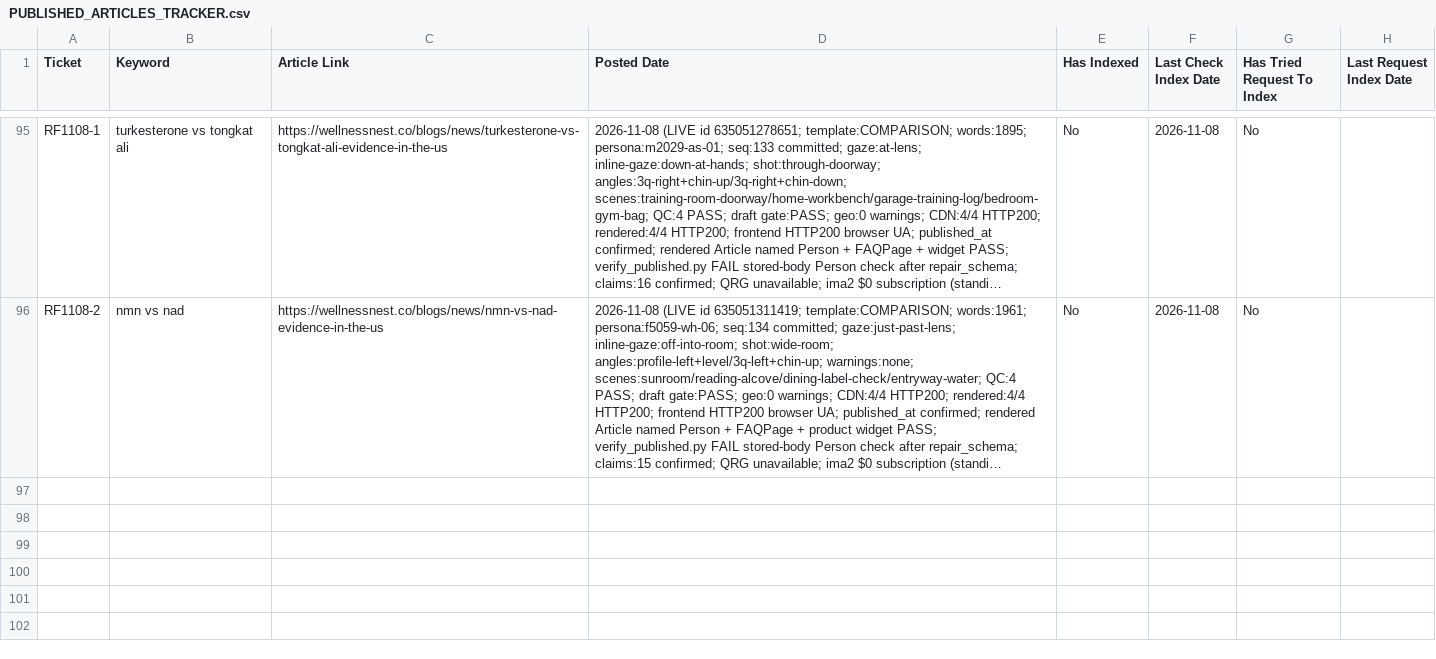
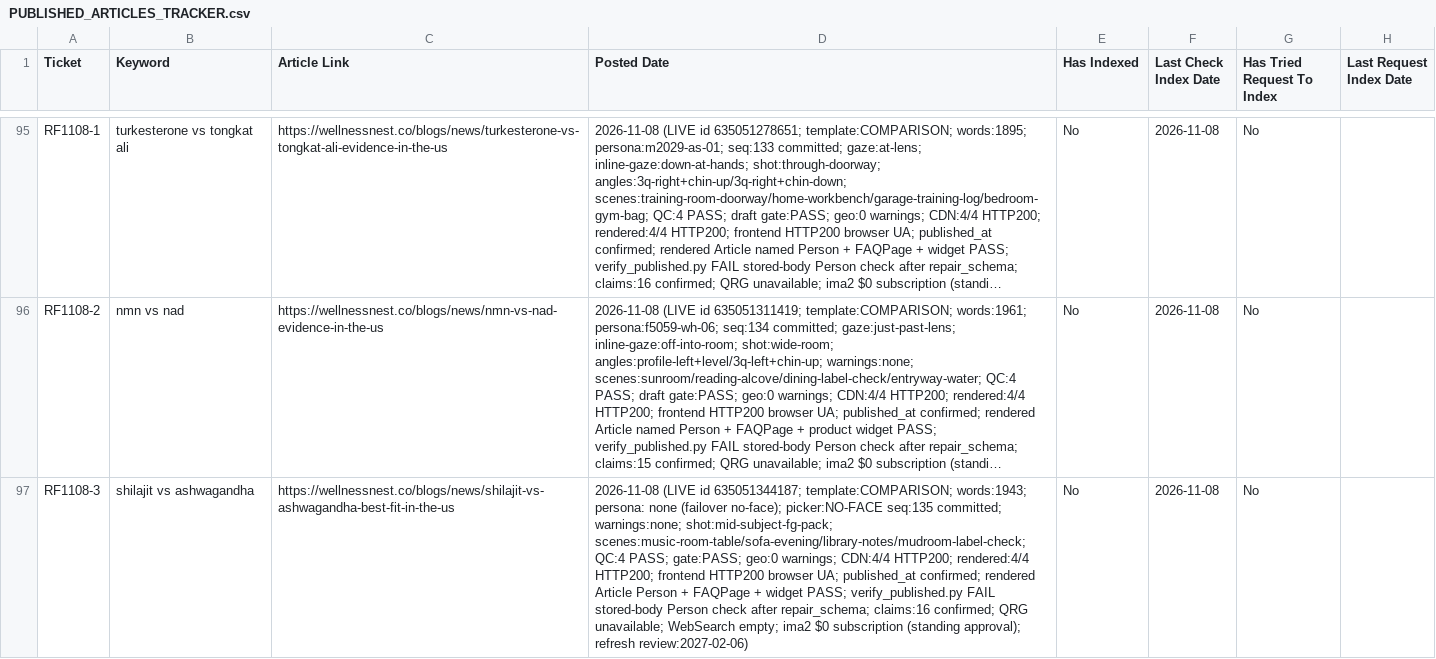
Before and after one commit to tuanquang269/genseo, a CSV file: PUBLISHED_ARTICLES_TRACKER.csv, drawn as a sheet; only a part is shown, gaps mark what is left out; long unchanged cells end in …; the diff names each change by its address in the sheet, - before the commit and + after, or states it on an @@ line.

```diff
--- a/PUBLISHED_ARTICLES_TRACKER.csv
+++ b/PUBLISHED_ARTICLES_TRACKER.csv
+row 97: RF1108-3 | shilajit vs ashwagandha | https://wellnessnest.co/blogs/news/shilajit-vs-ashwagandha-best-fit-in-the-us | 2026-11-08 (LIVE id 635051344187; template:COMPARISON; words:1943; persona: none (failover no-face); picker:NO-FACE seq:135 committed; warnings:none; shot:mid-subject-fg-pack; scenes:music-room-table/sofa-evening/library-notes/mudroom-label-check; QC:4 PASS; gate:PASS; geo:0 warnings; CDN:4/4 HTTP200; rendered:4/4 HTTP200; frontend HTTP200 browser UA; published_at confirmed; rendered Article Person + FAQPage + widget PASS; verify_published.py FAIL stored-body Person check after repair_schema; claims:16 confirmed; QRG unavailable; WebSearch empty; ima2 $0 subscription (standing approval); refresh review:2027-02-06) | No | 2026-11-08 | No
```
Also changed, not shown: 7 other files.
